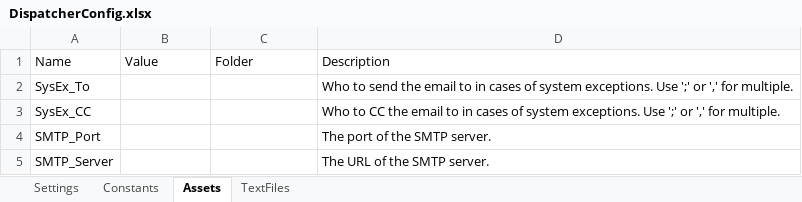
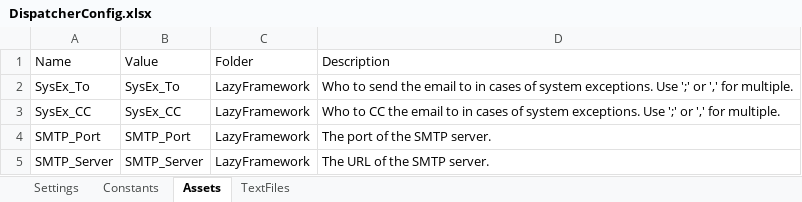
Before and after one commit to yashbrahmbhatt/LazyFramework, an Excel workbook: .templates/Data/Configs/DispatcherConfig.xlsx, sheet Assets, drawn as a sheet; values as stored, in another font and other column widths than the file's, no borders; the diff names each change by its address in the sheet, - before the commit and + after, or states it on an @@ line.

```diff
--- a/.templates/Data/Configs/DispatcherConfig.xlsx (sheet Assets)
+++ b/.templates/Data/Configs/DispatcherConfig.xlsx (sheet Assets)
-B2 (Value): (empty)
+B2 (Value): SysEx_To
-C2:C5 (Folder): (empty)
+C2:C5 (Folder): LazyFramework
-B3 (Value): (empty)
+B3 (Value): SysEx_CC
-B4 (Value): (empty)
+B4 (Value): SMTP_Port
-B5 (Value): (empty)
+B5 (Value): SMTP_Server
```
Also changed, not shown: sheet Settings, .templates/Data/Configs/PerformerConfig.xlsx, 20 other files.
